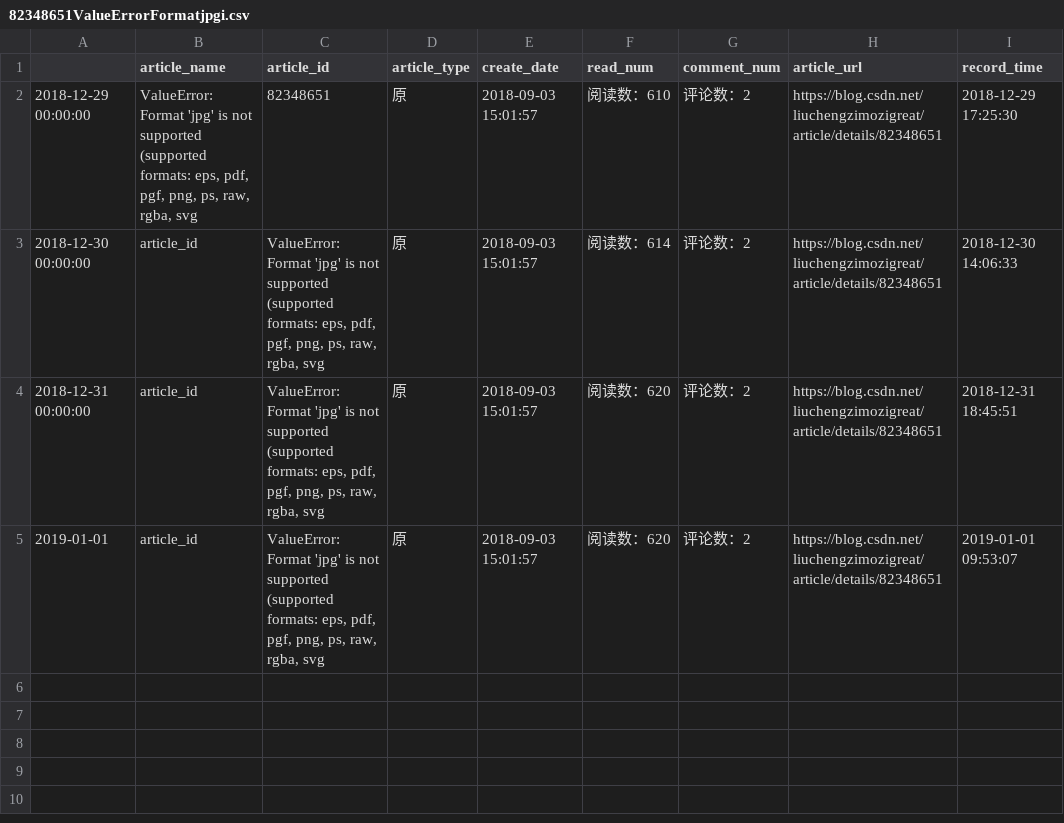
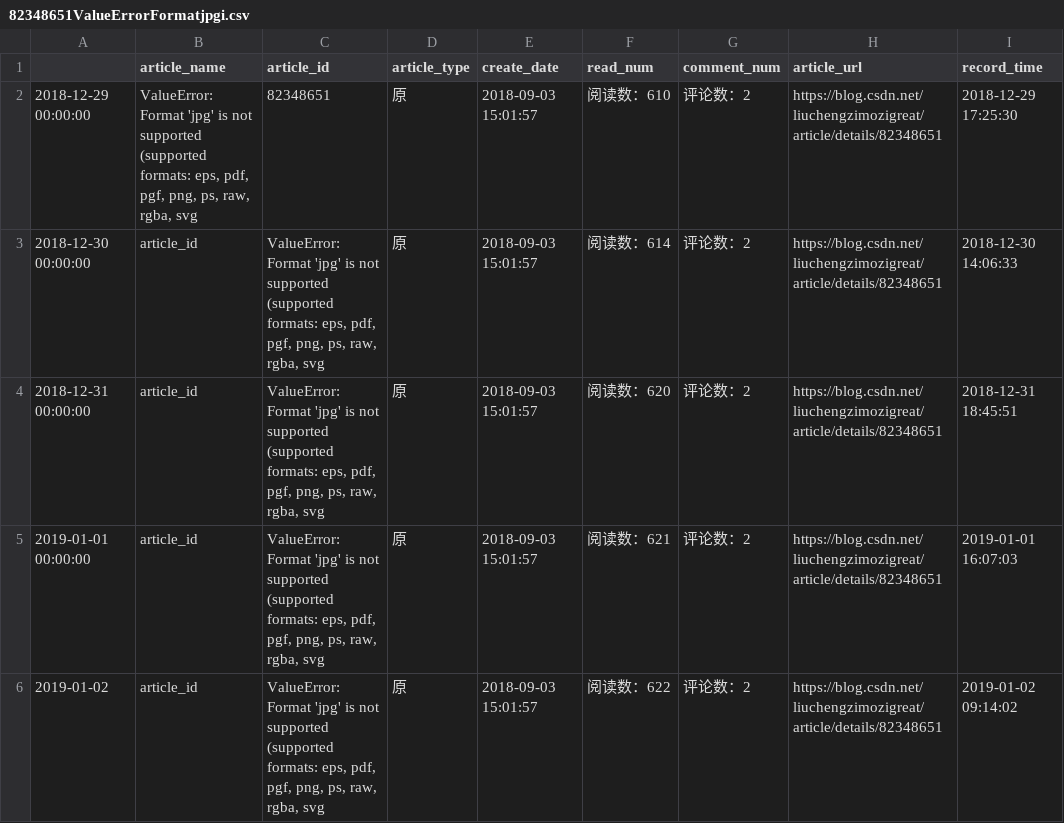
Before and after one commit to liuchengzimozigreat/learining_scraping, a CSV file: my_blog_info/82348651ValueErrorFormatjpgi.csv, drawn as a sheet.

Commit message:
blog files update everyday

```diff
--- a/my_blog_info/82348651ValueErrorFormatjpgi.csv
+++ b/my_blog_info/82348651ValueErrorFormatjpgi.csv
@@ -4,2 +4,3 @@
 2018-12-31 00:00:00,article_id,"ValueError: Format 'jpg' is not supported (supported formats: eps, pdf, pgf, png, ps, raw, rgba, svg",原,2018-09-03 15:01:57,阅读数：620,评论数：2,https://blog.csdn.net/liuchengzimozigreat/article/details/82348651,2018-12-31 18:45:51
-2019-01-01,article_id,"ValueError: Format 'jpg' is not supported (supported formats: eps, pdf, pgf, png, ps, raw, rgba, svg",原,2018-09-03 15:01:57,阅读数：620,评论数：2,https://blog.csdn.net/liuchengzimozigreat/article/details/82348651,2019-01-01 09:53:07
+2019-01-01 00:00:00,article_id,"ValueError: Format 'jpg' is not supported (supported formats: eps, pdf, pgf, png, ps, raw, rgba, svg",原,2018-09-03 15:01:57,阅读数：621,评论数：2,https://blog.csdn.net/liuchengzimozigreat/article/details/82348651,2019-01-01 16:07:03
+2019-01-02,article_id,"ValueError: Format 'jpg' is not supported (supported formats: eps, pdf, pgf, png, ps, raw, rgba, svg",原,2018-09-03 15:01:57,阅读数：622,评论数：2,https://blog.csdn.net/liuchengzimozigreat/article/details/82348651,2019-01-02 09:14:02
```
Also changed, not shown: my_blog_info/81360098pandaspython大csv文件读部.csv, my_blog_info/82349689python画大量子图报错.csv, 29 other files.
